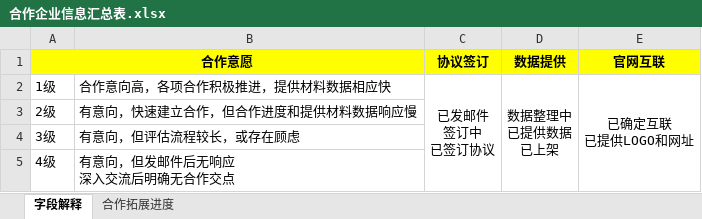
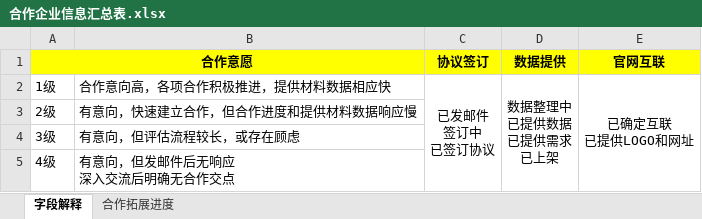
Before and after one commit to cherry4477/partner, an Excel workbook: 合作企业信息汇总表.xlsx, sheet 字段解释, drawn as a sheet; values as stored, in another font and other column widths than the file's, no borders; ↵ is a line break in a cell; the diff names each change by its address in the sheet, - before the commit and + after, or states it on an @@ line.

```diff
--- a/合作企业信息汇总表.xlsx (sheet 字段解释)
+++ b/合作企业信息汇总表.xlsx (sheet 字段解释)
-D2 (数据提供): 数据整理中 ↵ 已提供数据 ↵ 已上架
+D2 (数据提供): 数据整理中 ↵ 已提供数据 ↵ 已提供需求 ↵ 已上架
```
Also changed, not shown: sheet 合作拓展进度.
